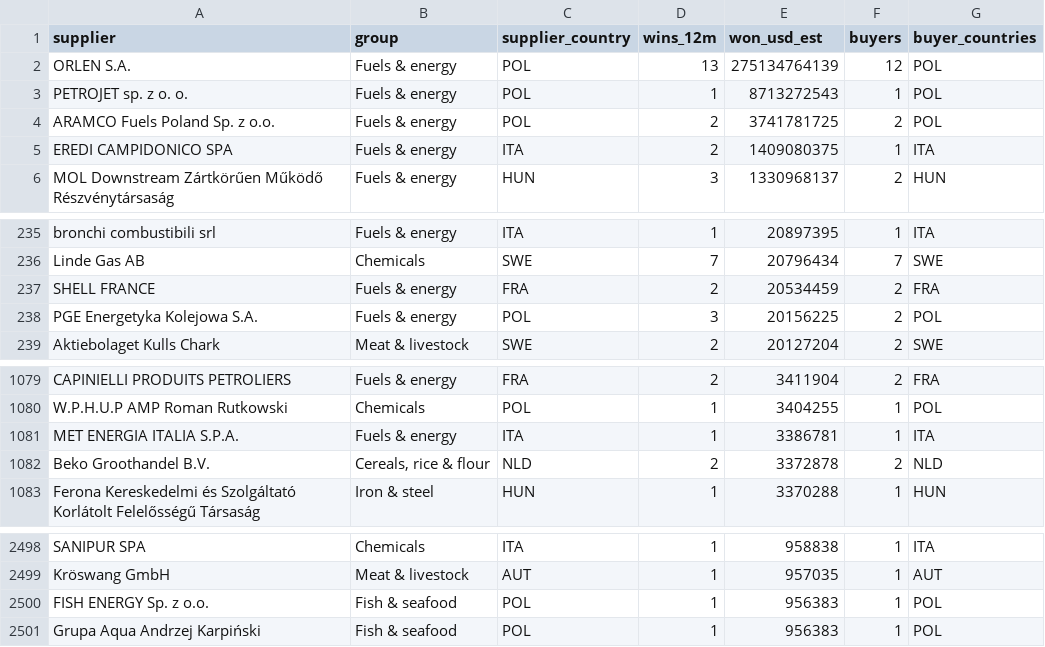
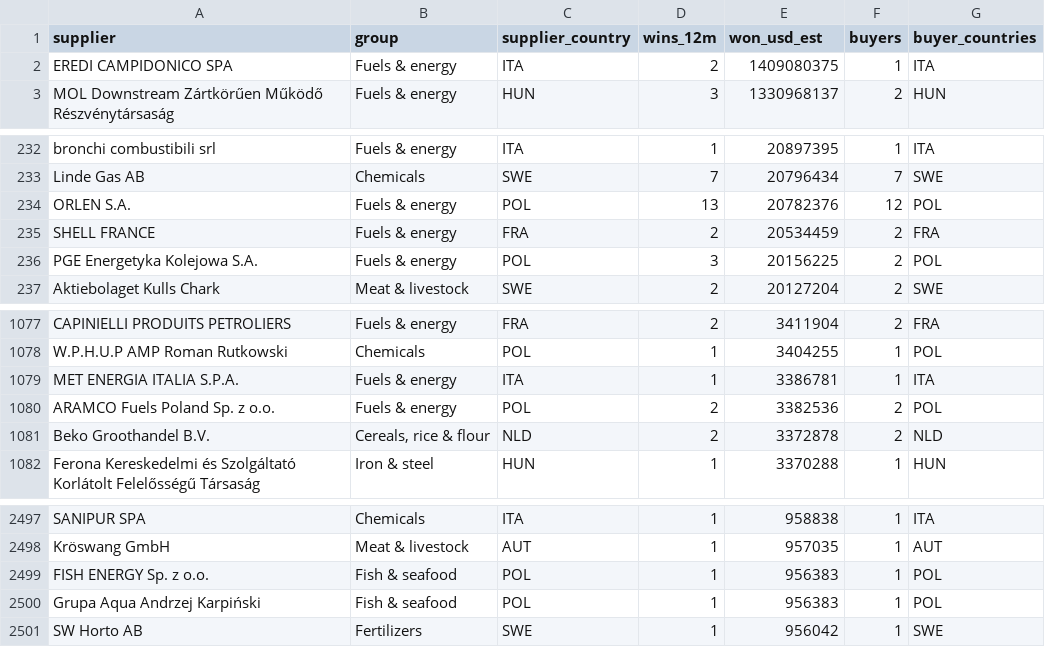
Before and after one commit to etaram/commodity-feeder, a CSV file: data/leads/competitors.csv, drawn as a sheet; only a part is shown, gaps mark what is left out; removed rows and columns are numbered as before the commit, all else as after; the diff names each change by its address in the sheet, - before the commit and + after, or states it on an @@ line.

```diff
--- a/data/leads/competitors.csv
+++ b/data/leads/competitors.csv
-row 2: ORLEN S.A. | Fuels & energy | POL | 13 | 275134764139 | 12 | POL
-row 3: PETROJET sp. z o. o. | Fuels & energy | POL | 1 | 8713272543 | 1 | POL
-row 4: ARAMCO Fuels Poland Sp. z o.o. | Fuels & energy | POL | 2 | 3741781725 | 2 | POL
+row 234: ORLEN S.A. | Fuels & energy | POL | 13 | 20782376 | 12 | POL
+row 1080: ARAMCO Fuels Poland Sp. z o.o. | Fuels & energy | POL | 2 | 3382536 | 2 | POL
+row 2501: SW Horto AB | Fertilizers | SWE | 1 | 956042 | 1 | SWE
```
Also changed, not shown: data/leads/groups.csv, data/leads/status.csv, 46 other files.
